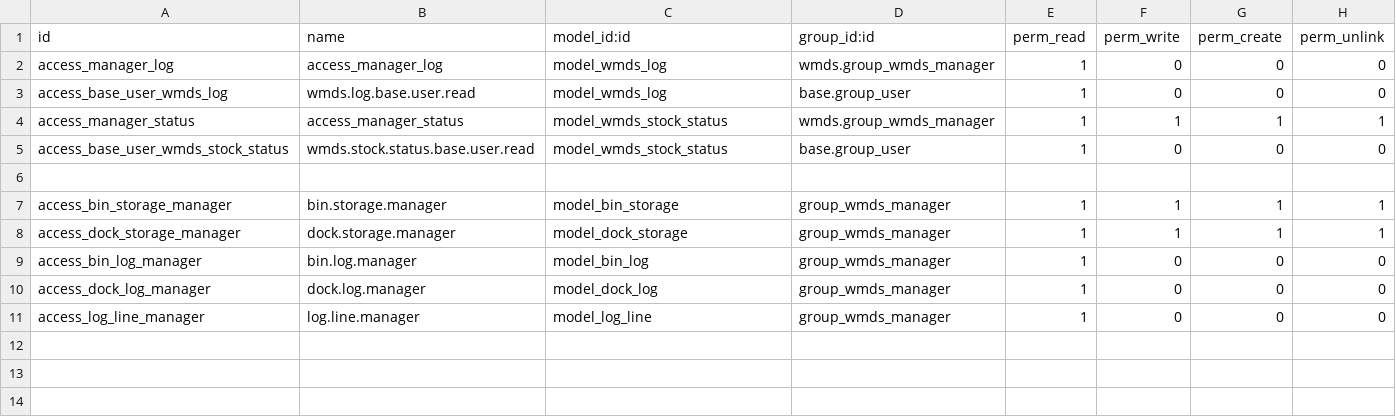
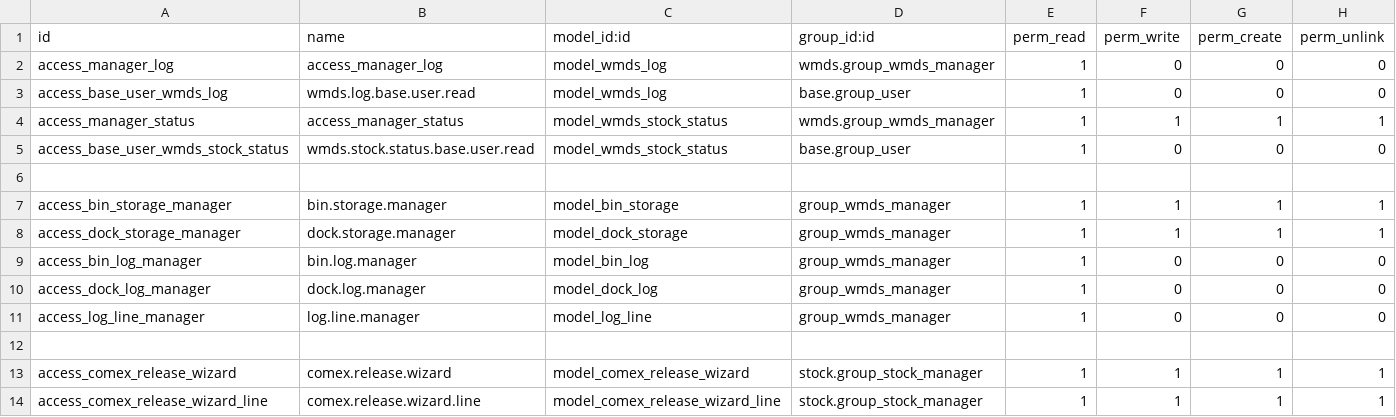
Before and after one commit to wonderbrands/WMDs, a CSV file: security/ir.model.access.csv, drawn as a sheet; the diff names each change by its address in the sheet, - before the commit and + after, or states it on an @@ line.

```diff
--- a/security/ir.model.access.csv
+++ b/security/ir.model.access.csv
+row 12: (empty)
+row 13: access_comex_release_wizard | comex.release.wizard | model_comex_release_wizard | stock.group_stock_manager | 1 | 1 | 1 | 1
+row 14: access_comex_release_wizard_line | comex.release.wizard.line | model_comex_release_wizard_line | stock.group_stock_manager | 1 | 1 | 1 | 1
```
Also changed, not shown: 9 other files.
